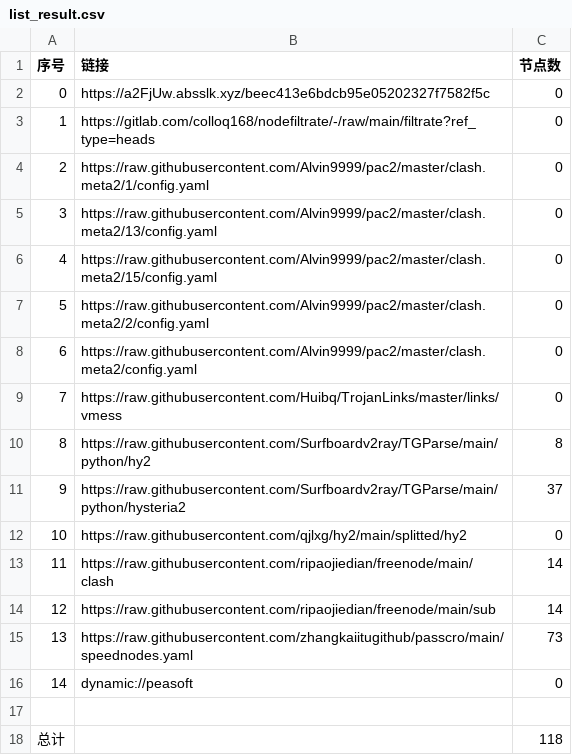
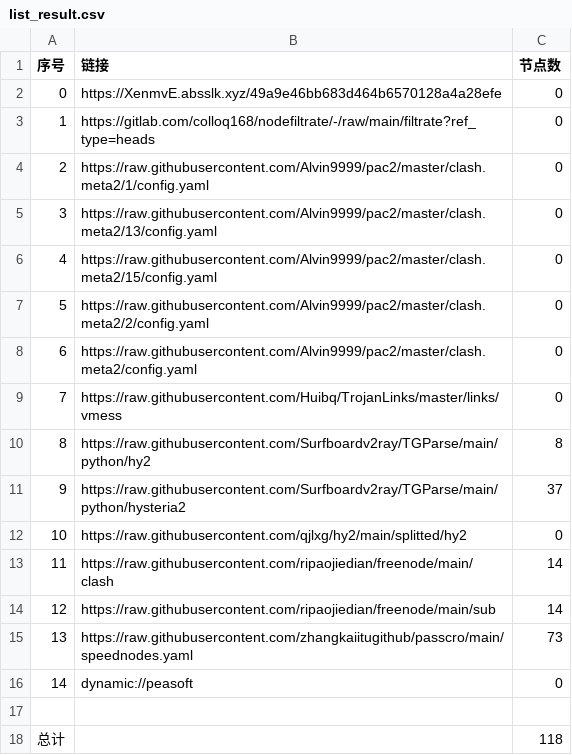
Before and after one commit to mkmkgo/AutoMergePublicNodes, a CSV file: list_result.csv, drawn as a sheet.

```diff
--- a/list_result.csv
+++ b/list_result.csv
@@ -1,3 +1,3 @@
 序号,链接,节点数
-0,https://a2FjUw.absslk.xyz/beec413e6bdcb95e05202327f7582f5c,0
+0,https://XenmvE.absslk.xyz/49a9e46bb683d464b6570128a4a28efe,0
 1,https://gitlab.com/colloq168/nodefiltrate/-/raw/main/filtrate?ref_type=heads,0
```
Also changed, not shown: 3 other files.
